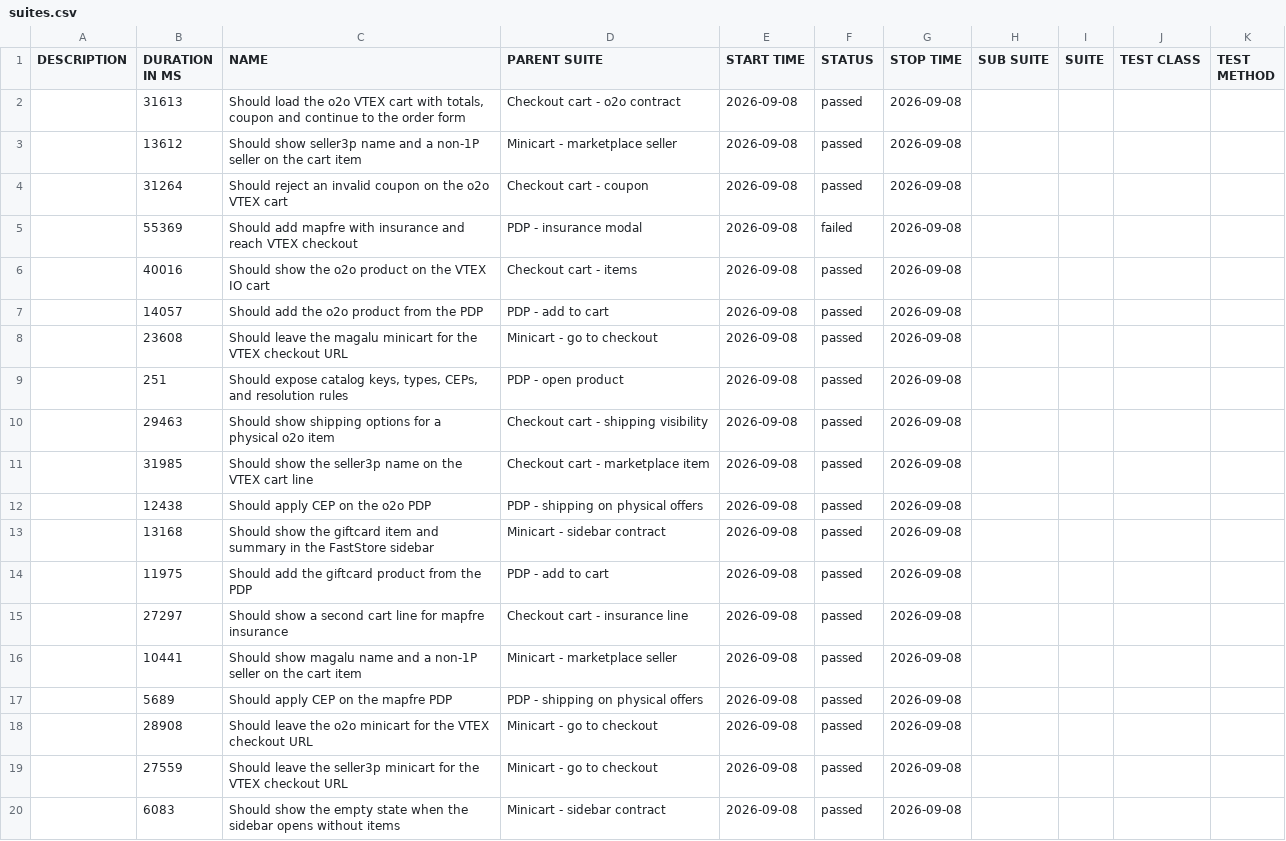
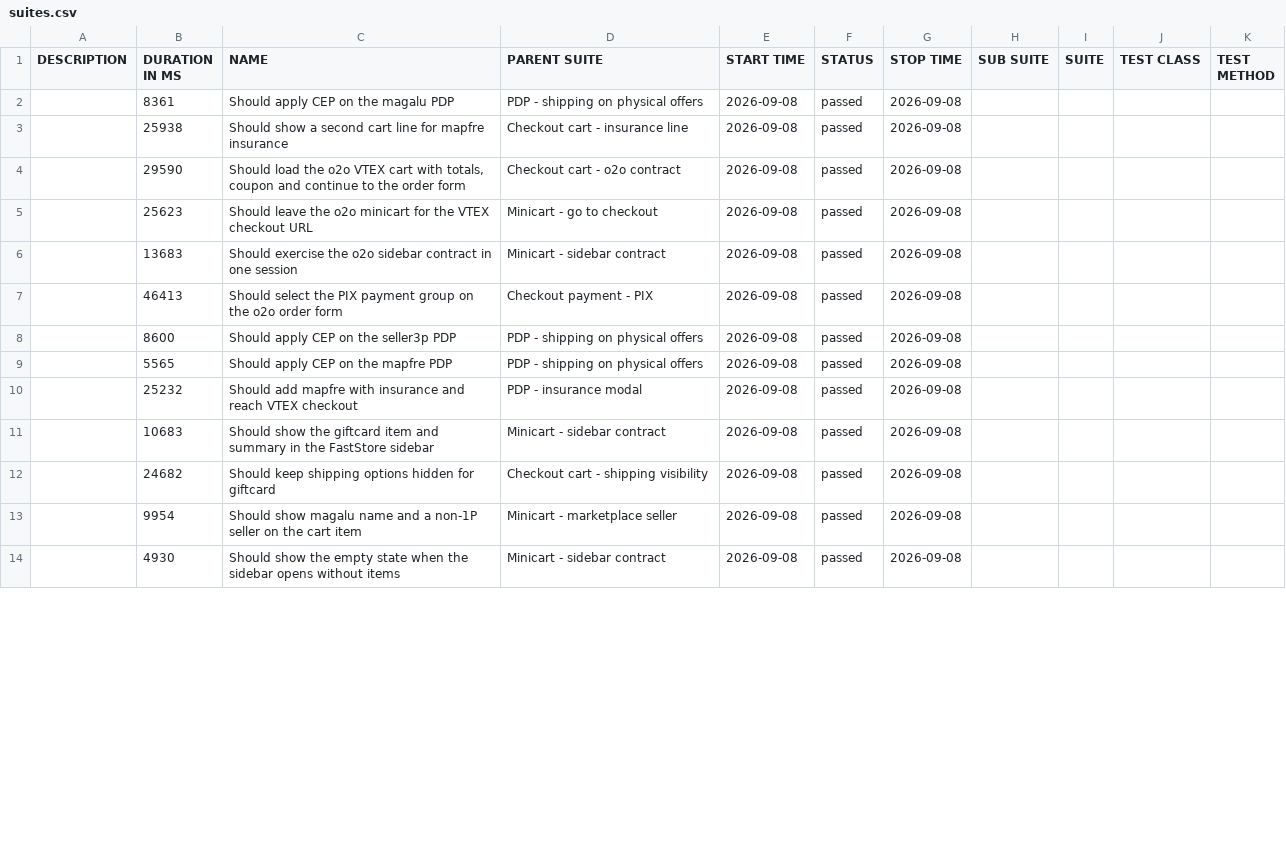
Before and after one commit to MaximusPonciano/gh-pages, a CSV file: allure-report/data/suites.csv, drawn as a sheet; only a part is shown; the diff covers the shown part only.

```diff
--- a/allure-report/data/suites.csv
+++ b/allure-report/data/suites.csv
@@ -1,20 +1,14 @@
 "DESCRIPTION","DURATION IN MS","NAME","PARENT SUITE","START TIME","STATUS","STOP TIME","SUB SUITE","SUITE","TEST CLASS","TEST METHOD"
-"","31613","Should load the o2o VTEX cart with totals, coupon and continue to the order form","Checkout cart - o2o contract","2026-09-08","passed","2026-09-08","","","",""
-"","13612","Should show seller3p name and a non-1P seller on the cart item","Minicart - marketplace seller","2026-09-08","passed","2026-09-08","","","",""
-"","31264","Should reject an invalid coupon on the o2o VTEX cart","Checkout cart - coupon","2026-09-08","passed","2026-09-08","","","",""
-"","55369","Should add mapfre with insurance and reach VTEX checkout","PDP - insurance modal","2026-09-08","failed","2026-09-08","","","",""
-"","40016","Should show the o2o product on the VTEX IO cart","Checkout cart - items","2026-09-08","passed","2026-09-08","","","",""
-"","14057","Should add the o2o product from the PDP","PDP - add to cart","2026-09-08","passed","2026-09-08","","","",""
-"","23608","Should leave the magalu minicart for the VTEX checkout URL","Minicart - go to checkout","2026-09-08","passed","2026-09-08","","","",""
-"","251","Should expose catalog keys, types, CEPs, and resolution rules","PDP - open product","2026-09-08","passed","2026-09-08","","","",""
-"","29463","Should show shipping options for a physical o2o item","Checkout cart - shipping visibility","2026-09-08","passed","2026-09-08","","","",""
-"","31985","Should show the seller3p name on the VTEX cart line","Checkout cart - marketplace item","2026-09-08","passed","2026-09-08","","","",""
-"","12438","Should apply CEP on the o2o PDP","PDP - shipping on physical offers","2026-09-08","passed","2026-09-08","","","",""
-"","13168","Should show the giftcard item and summary in the FastStore sidebar","Minicart - sidebar contract","2026-09-08","passed","2026-09-08","","","",""
-"","11975","Should add the giftcard product from the PDP","PDP - add to cart","2026-09-08","passed","2026-09-08","","","",""
-"","27297","Should show a second cart line for mapfre insurance","Checkout cart - insurance line","2026-09-08","passed","2026-09-08","","","",""
-"","10441","Should show magalu name and a non-1P seller on the cart item","Minicart - marketplace seller","2026-09-08","passed","2026-09-08","","","",""
-"","5689","Should apply CEP on the mapfre PDP","PDP - shipping on physical offers","2026-09-08","passed","2026-09-08","","","",""
-"","28908","Should leave the o2o minicart for the VTEX checkout URL","Minicart - go to checkout","2026-09-08","passed","2026-09-08","","","",""
-"","27559","Should leave the seller3p minicart for the VTEX checkout URL","Minicart - go to checkout","2026-09-08","passed","2026-09-08","","","",""
-"","6083","Should show the empty state when the sidebar opens without items","Minicart - sidebar contract","2026-09-08","passed","2026-09-08","","","",""
+"","8361","Should apply CEP on the magalu PDP","PDP - shipping on physical offers","2026-09-08","passed","2026-09-08","","","",""
+"","25938","Should show a second cart line for mapfre insurance","Checkout cart - insurance line","2026-09-08","passed","2026-09-08","","","",""
+"","29590","Should load the o2o VTEX cart with totals, coupon and continue to the order form","Checkout cart - o2o contract","2026-09-08","passed","2026-09-08","","","",""
+"","25623","Should leave the o2o minicart for the VTEX checkout URL","Minicart - go to checkout","2026-09-08","passed","2026-09-08","","","",""
+"","13683","Should exercise the o2o sidebar contract in one session","Minicart - sidebar contract","2026-09-08","passed","2026-09-08","","","",""
+"","46413","Should select the PIX payment group on the o2o order form","Checkout payment - PIX","2026-09-08","passed","2026-09-08","","","",""
+"","8600","Should apply CEP on the seller3p PDP","PDP - shipping on physical offers","2026-09-08","passed","2026-09-08","","","",""
+"","5565","Should apply CEP on the mapfre PDP","PDP - shipping on physical offers","2026-09-08","passed","2026-09-08","","","",""
+"","25232","Should add mapfre with insurance and reach VTEX checkout","PDP - insurance modal","2026-09-08","passed","2026-09-08","","","",""
+"","10683","Should show the giftcard item and summary in the FastStore sidebar","Minicart - sidebar contract","2026-09-08","passed","2026-09-08","","","",""
+"","24682","Should keep shipping options hidden for giftcard","Checkout cart - shipping visibility","2026-09-08","passed","2026-09-08","","","",""
+"","9954","Should show magalu name and a non-1P seller on the cart item","Minicart - marketplace seller","2026-09-08","passed","2026-09-08","","","",""
+"","4930","Should show the empty state when the sidebar opens without items","Minicart - sidebar contract","2026-09-08","passed","2026-09-08","","","",""
```
Also changed, not shown: 7 added rows, 1 removed row and 21 edited cells elsewhere in this file, 54 other files.
